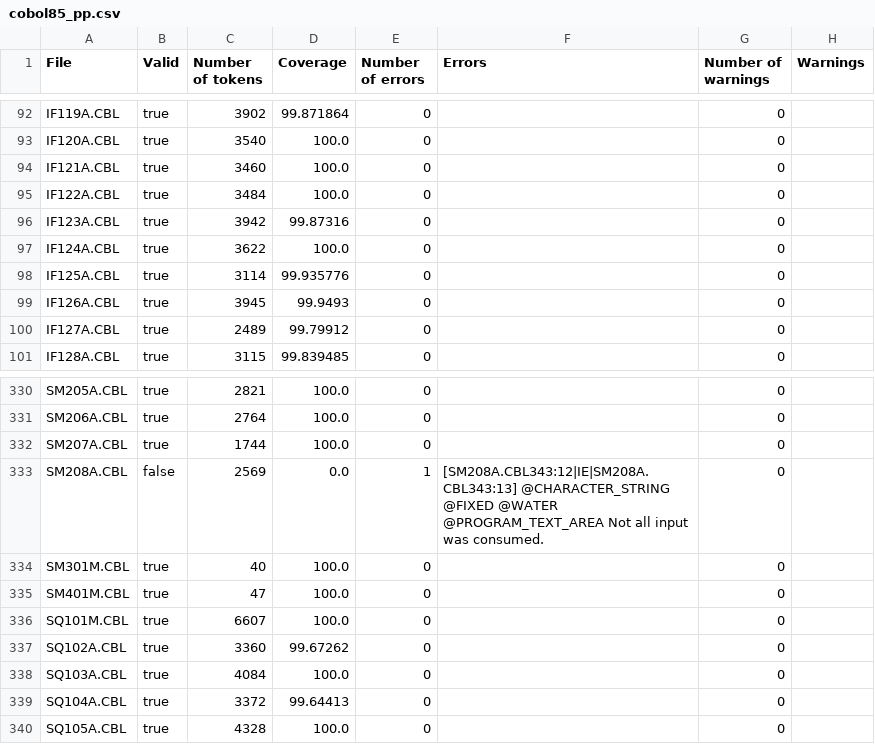
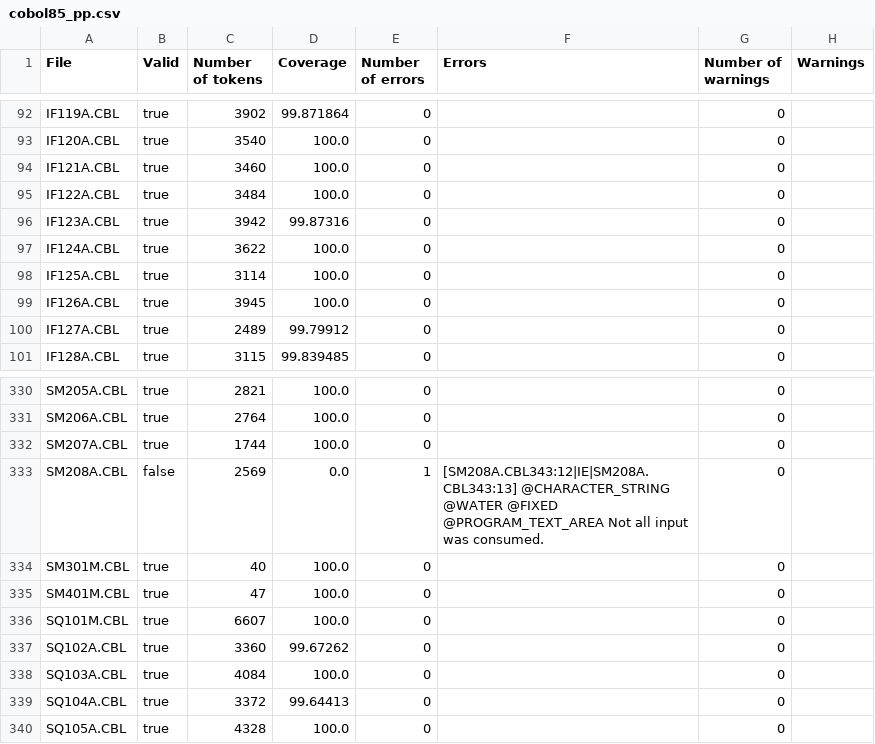
Before and after one commit to krisds/koopa, a CSV file: testsuite/cobol85_pp.csv, drawn as a sheet; only a part is shown, gaps mark what is left out.

```diff
--- a/testsuite/cobol85_pp.csv
+++ b/testsuite/cobol85_pp.csv
@@ -97,4 +97,4 @@
 "IF124A.CBL","true","3622","100.0","0","","0",""
-"IF125A.CBL","true","3114","99.935776","0","","0",""
-"IF126A.CBL","true","3945","99.9493","0","","0",""
+"IF125A.CBL","true","3114","100.0","0","","0",""
+"IF126A.CBL","true","3945","100.0","0","","0",""
 "IF127A.CBL","true","2489","99.79912","0","","0",""
@@ -332,3 +332,3 @@
 "SM207A.CBL","true","1744","100.0","0","","0",""
-"SM208A.CBL","false","2569","0.0","1","[SM208A.CBL343:12|IE|SM208A.CBL343:13] @CHARACTER_STRING @FIXED @WATER @PROGRAM_TEXT_AREA Not all input was consumed.","0",""
+"SM208A.CBL","false","2569","0.0","1","[SM208A.CBL343:12|IE|SM208A.CBL343:13] @CHARACTER_STRING @WATER @FIXED @PROGRAM_TEXT_AREA Not all input was consumed.","0",""
 "SM301M.CBL","true","40","100.0","0","","0",""
```
Also changed, not shown: testsuite/cobol85.csv, 10 other files.
